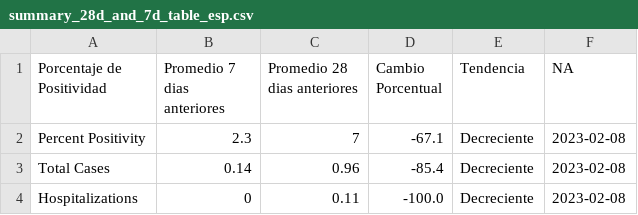
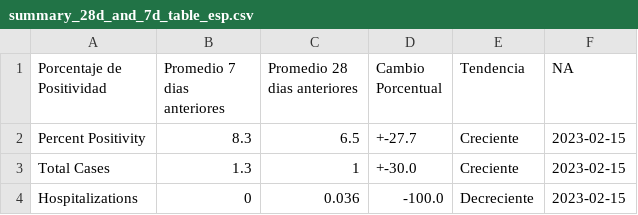
Before and after one commit to h-hedman/scph, a CSV file: daily_reporting/summary_28d_and_7d_table_esp.csv, drawn as a sheet.

```diff
--- a/daily_reporting/summary_28d_and_7d_table_esp.csv
+++ b/daily_reporting/summary_28d_and_7d_table_esp.csv
@@ -1,4 +1,4 @@
 "Porcentaje de Positividad","Promedio 7 dias anteriores","Promedio 28 dias anteriores","Cambio Porcentual","Tendencia","NA"
-"Percent Positivity",2.3,7,"-67.1","Decreciente",2023-02-08
-"Total Cases",0.14,0.96,"-85.4","Decreciente",2023-02-08
-"Hospitalizations",0,0.11,"-100.0","Decreciente",2023-02-08
+"Percent Positivity",8.3,6.5,"+-27.7","Creciente",2023-02-15
+"Total Cases",1.3,1,"+-30.0","Creciente",2023-02-15
+"Hospitalizations",0,0.036,"-100.0","Decreciente",2023-02-15
```
Also changed, not shown: daily_reporting/count_table_esp.csv, daily_reporting/pon_incidence_8wk_eng.csv, 3 other files.
